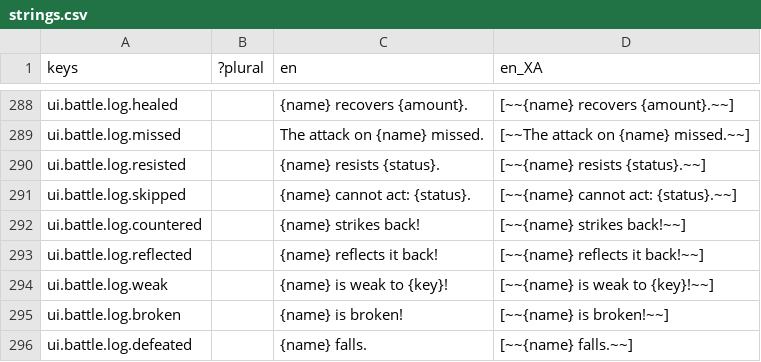
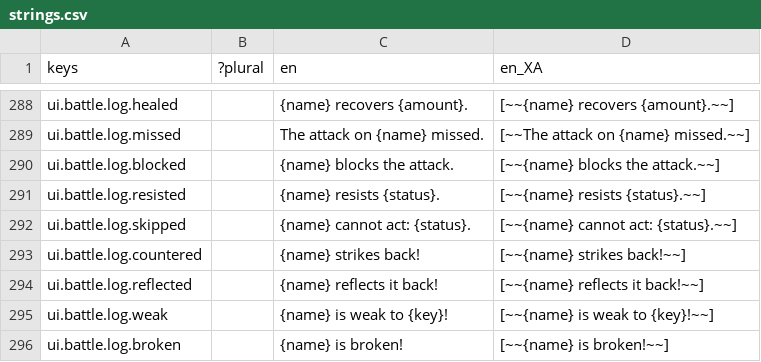
Before and after one commit to Raiyan-Bashar-29/HD-2D-game-base-combat, a CSV file: localization/strings.csv, drawn as a sheet; only a part is shown, gaps mark what is left out; the shorter side is filled out with more unchanged rows; the diff names each change by its address in the sheet, - before the commit and + after, or states it on an @@ line.

```diff
--- a/localization/strings.csv
+++ b/localization/strings.csv
+row 290: ui.battle.log.blocked |  | {name} blocks the attack. | [~~{name} blocks the attack.~~]
```
Also changed, not shown: 16 other files.
